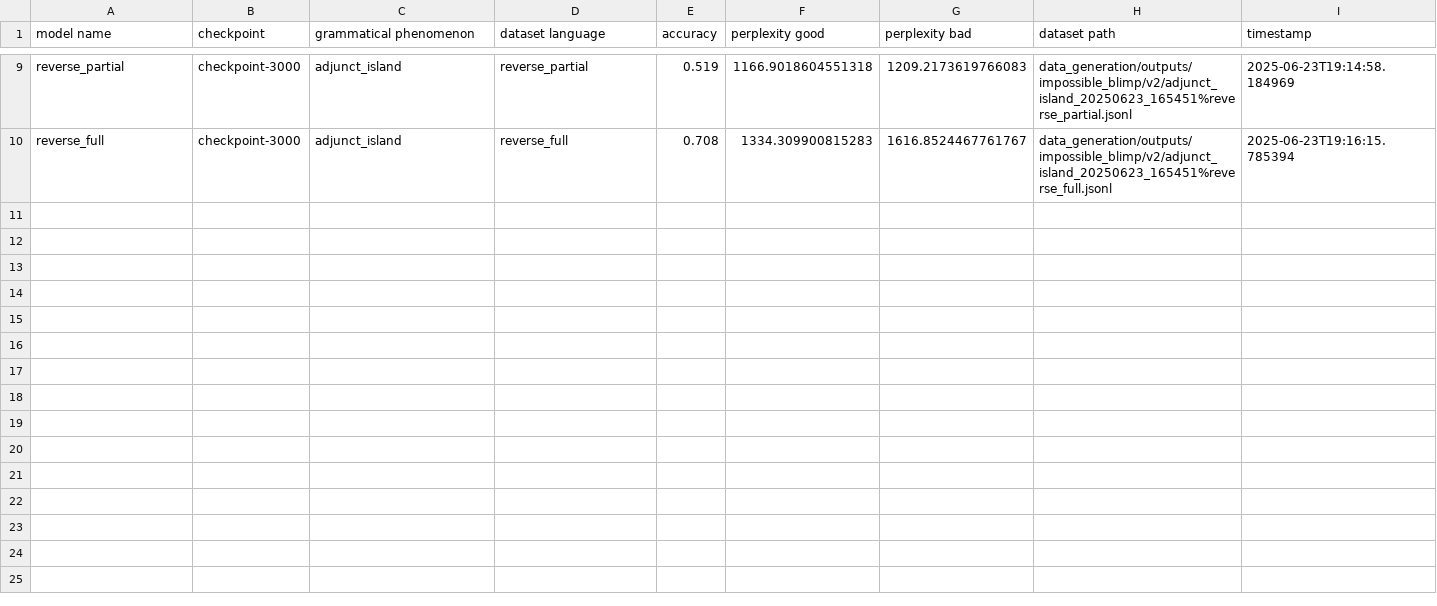
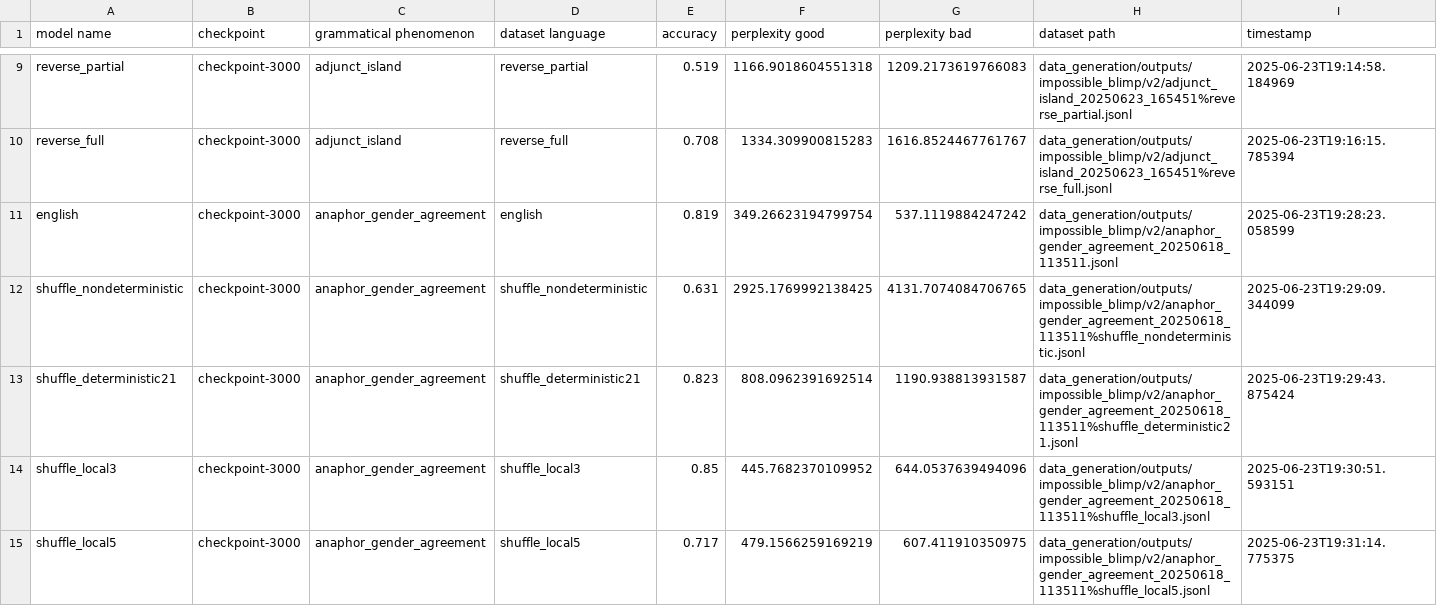
Before and after one commit to ramjanarthan/impossible-languages, a CSV file: experiments/output/v2/results.csv, drawn as a sheet; only a part is shown, gaps mark what is left out; the diff covers the shown part only; the diff names each change by its address in the sheet, - before the commit and + after, or states it on an @@ line.

Commit message:
batch run experiment -anaphor_gender_agreement_20250618_113511
Model families: english Dataset: data_generation/outputs/impossible_blimp/v2/anaphor_gender_agreement_20250618_113511%reverse_full.jsonl

```diff
--- a/experiments/output/v2/results.csv
+++ b/experiments/output/v2/results.csv
+row 11: english | checkpoint-3000 | anaphor_gender_agreement | english | 0.819 | 349.26623194799754 | 537.1119884247242 | data_generation/outputs/impossible_blimp/v2/anaphor_gender_agreement_20250618_113511.jsonl | 2025-06-23T19:28:23.058599
+row 12: shuffle_nondeterministic | checkpoint-3000 | anaphor_gender_agreement | shuffle_nondeterministic | 0.631 | 2925.1769992138425 | 4131.7074084706765 | data_generation/outputs/impossible_blimp/v2/anaphor_gender_agreement_20250618_113511%shuffle_nondeterministic.jsonl | 2025-06-23T19:29:09.344099
+row 13: shuffle_deterministic21 | checkpoint-3000 | anaphor_gender_agreement | shuffle_deterministic21 | 0.823 | 808.0962391692514 | 1190.938813931587 | data_generation/outputs/impossible_blimp/v2/anaphor_gender_agreement_20250618_113511%shuffle_deterministic21.jsonl | 2025-06-23T19:29:43.875424
+row 14: shuffle_local3 | checkpoint-3000 | anaphor_gender_agreement | shuffle_local3 | 0.85 | 445.7682370109952 | 644.0537639494096 | data_generation/outputs/impossible_blimp/v2/anaphor_gender_agreement_20250618_113511%shuffle_local3.jsonl | 2025-06-23T19:30:51.593151
+row 15: shuffle_local5 | checkpoint-3000 | anaphor_gender_agreement | shuffle_local5 | 0.717 | 479.1566259169219 | 607.411910350975 | data_generation/outputs/impossible_blimp/v2/anaphor_gender_agreement_20250618_113511%shuffle_local5.jsonl | 2025-06-23T19:31:14.775375
```
Also changed, not shown: 4 added rows elsewhere in this file, 1 other file.
